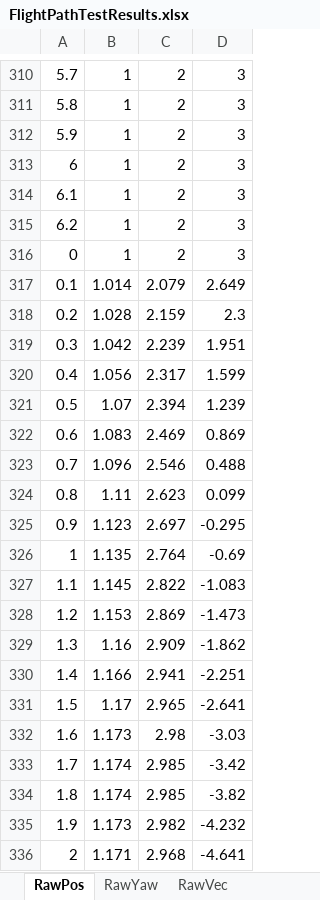
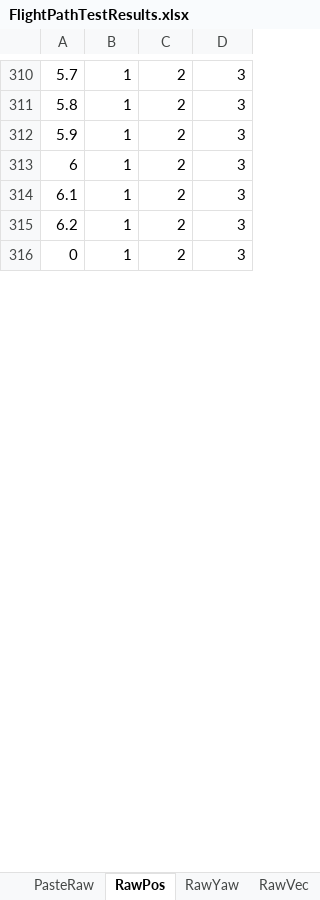
Before and after one commit to TheGreyGhost/MinecraftByExample, an Excel workbook: miscellaneous/FlightPathTestResults.xlsx, sheet RawPos, drawn as a sheet; only a part is shown, gaps mark what is left out; values as stored, in another font and other column widths than the file's, no borders; removed rows and columns are numbered as before the commit, all else as after; the diff covers the shown part only; the diff names each change by its address in the sheet, - before the commit and + after, or states it on an @@ line.

```diff
--- a/miscellaneous/FlightPathTestResults.xlsx (sheet RawPos)
+++ b/miscellaneous/FlightPathTestResults.xlsx (sheet RawPos)
-row 317: 0.1 | 1.014 | 2.079 | 2.649
-row 318: 0.2 | 1.028 | 2.159 | 2.3
-row 319: 0.3 | 1.042 | 2.239 | 1.951
-row 320: 0.4 | 1.056 | 2.317 | 1.599
-row 321: 0.5 | 1.07 | 2.394 | 1.239
-row 322: 0.6 | 1.083 | 2.469 | 0.869
-row 323: 0.7 | 1.096 | 2.546 | 0.488
-row 324: 0.8 | 1.11 | 2.623 | 0.099
-row 325: 0.9 | 1.123 | 2.697 | -0.295
-row 326: 1 | 1.135 | 2.764 | -0.69
-row 327: 1.1 | 1.145 | 2.822 | -1.083
-row 328: 1.2 | 1.153 | 2.869 | -1.473
-row 329: 1.3 | 1.16 | 2.909 | -1.862
-row 330: 1.4 | 1.166 | 2.941 | -2.251
-row 331: 1.5 | 1.17 | 2.965 | -2.641
-row 332: 1.6 | 1.173 | 2.98 | -3.03
-row 333: 1.7 | 1.174 | 2.985 | -3.42
-row 334: 1.8 | 1.174 | 2.985 | -3.82
-row 335: 1.9 | 1.173 | 2.982 | -4.232
-row 336: 2 | 1.171 | 2.968 | -4.641
```
Also changed, not shown: 112 added rows, 92 removed rows and 896 edited cells elsewhere in this sheet, sheet PasteRaw, sheet RawVec, sheet RawYaw, sheet ResultsDisplay, other sheet tabs, formulas that keep their value, charts or pictures, 5 other files.
